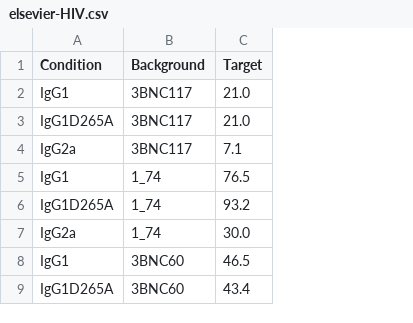
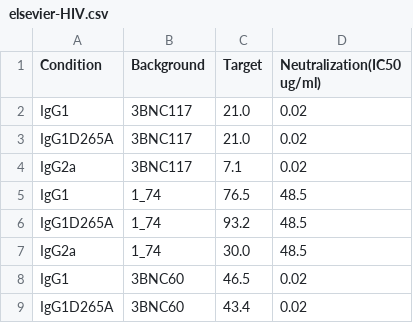
Before and after one commit to meyer-lab/FcRegression.jl, a CSV file: data/elsevier-HIV.csv, drawn as a sheet; only a part is shown; the diff names each change by its address in the sheet, - before the commit and + after, or states it on an @@ line.

Commit message:
Add Neutralization Column

```diff
--- a/data/elsevier-HIV.csv
+++ b/data/elsevier-HIV.csv
+column D (Neutralization(IC50 ug/ml)), rows 2-9: 0.02 | 0.02 | 0.02 | 48.5 | 48.5 | 48.5 | 0.02 | 0.02
```
